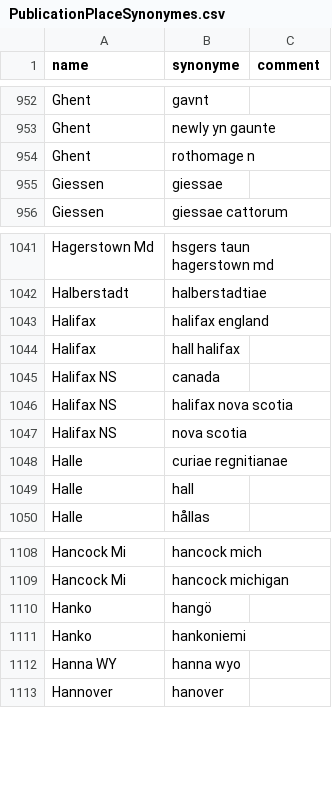
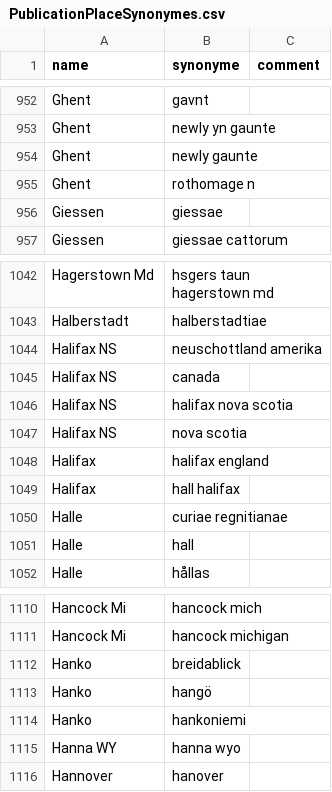
Before and after one commit to COMHIS/bibliographica, a CSV file: inst/extdata/PublicationPlaceSynonymes.csv, drawn as a sheet; only a part is shown, gaps mark what is left out.

```diff
--- a/inst/extdata/PublicationPlaceSynonymes.csv
+++ b/inst/extdata/PublicationPlaceSynonymes.csv
@@ -953,2 +953,3 @@ Ghent;gavnt;
 Ghent;newly yn gaunte;
+Ghent;newly gaunte;
 Ghent;rothomage n;
@@ -1042,4 +1043,3 @@ Hagerstown Md;hsgers taun hagerstown md;
 Halberstadt;halberstadtiae;
-Halifax;halifax england;
-Halifax;hall halifax;
+Halifax NS;neuschottland amerika;
 Halifax NS;canada;
@@ -1047,2 +1047,4 @@ Halifax NS;halifax nova scotia;
 Halifax NS;nova scotia;
+Halifax;halifax england;
+Halifax;hall halifax;
 Halle;curiae regnitianae;
@@ -1109,2 +1111,3 @@ Hancock Mi;hancock mich;
 Hancock Mi;hancock michigan;
+Hanko;breidablick;
 Hanko;hangö;
```
Also changed, not shown: inst/extdata/reg2country.csv.
